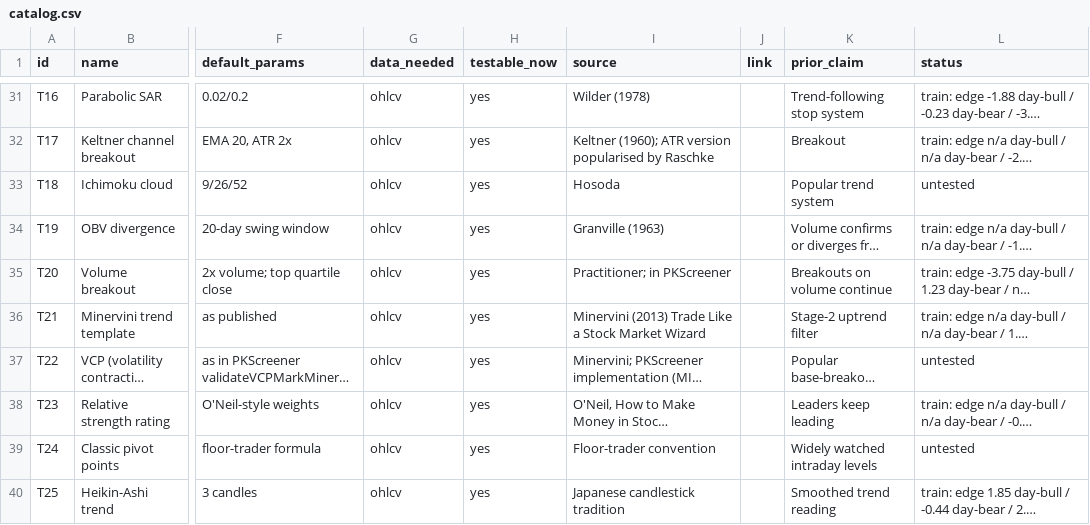
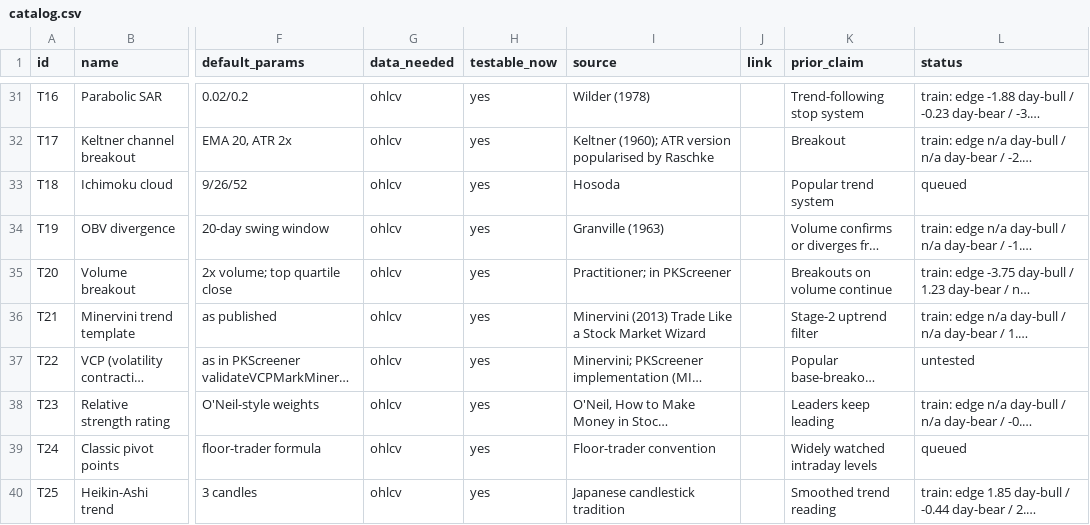
Before and after one commit to Achintya1311/stockstalker-lab, a CSV file: cards/catalog.csv, drawn as a sheet; only a part is shown, gaps mark what is left out; long unchanged cells end in …; the diff names each change by its address in the sheet, - before the commit and + after, or states it on an @@ line.

```diff
--- a/cards/catalog.csv
+++ b/cards/catalog.csv
-L33 (status): untested
+L33 (status): queued
-L39 (status): untested
+L39 (status): queued
```
Also changed, not shown: 7 other files.
